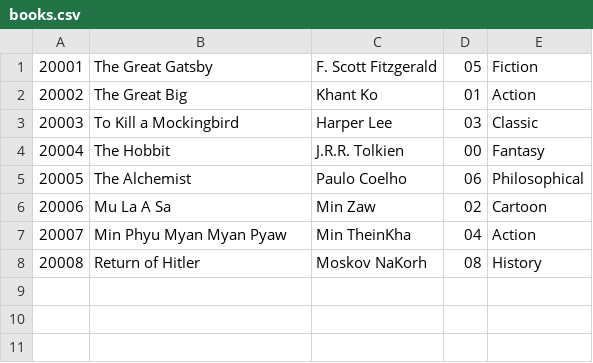
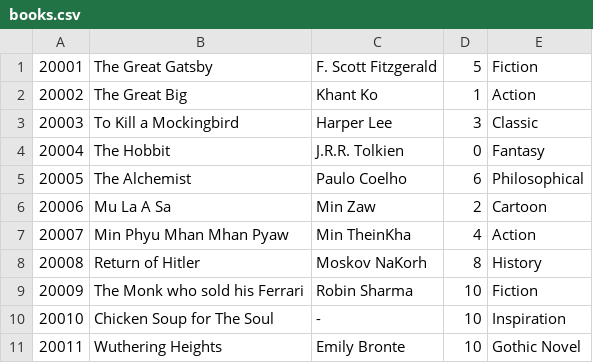
Before and after one commit to JK-coder-kun/Library-Management-OJT-7, a CSV file: books.csv, drawn as a sheet.

Commit message:
fixed for AddNewBooks adding some books in books.csv

```diff
--- a/books.csv
+++ b/books.csv
@@ -1,8 +1,11 @@
-20001,The Great Gatsby              ,F. Scott Fitzgerald           ,05,Fiction
-20002,The Great Big                 ,Khant Ko                      ,01,Action
-20003,To Kill a Mockingbird         ,Harper Lee                    ,03,Classic
-20004,The Hobbit                    ,J.R.R. Tolkien                ,00,Fantasy
-20005,The Alchemist                 ,Paulo Coelho                  ,06,Philosophical
-20006,Mu La A Sa                    ,Min Zaw                       ,02,Cartoon
-20007,Min Phyu Myan Myan Pyaw       ,Min TheinKha                  ,04,Action
-20008,Return of Hitler              ,Moskov NaKorh                 ,08,History
+20001,The Great Gatsby              ,F. Scott Fitzgerald           ,5,Fiction
+20002,The Great Big                 ,Khant Ko                      ,1,Action
+20003,To Kill a Mockingbird         ,Harper Lee                    ,3,Classic
+20004,The Hobbit                    ,J.R.R. Tolkien                ,0,Fantasy
+20005,The Alchemist                 ,Paulo Coelho                  ,6,Philosophical
+20006,Mu La A Sa                    ,Min Zaw                       ,2,Cartoon
+20007,Min Phyu Mhan Mhan Pyaw       ,Min TheinKha                  ,4,Action
+20008,Return of Hitler              ,Moskov NaKorh                 ,8,History
+20009,The Monk who sold his Ferrari,Robin Sharma,10,Fiction
+20010,Chicken Soup for The Soul,-,10,Inspiration
+20011,Wuthering Heights,Emily Bronte,10,Gothic Novel
```
Also changed, not shown: 2 other files.
